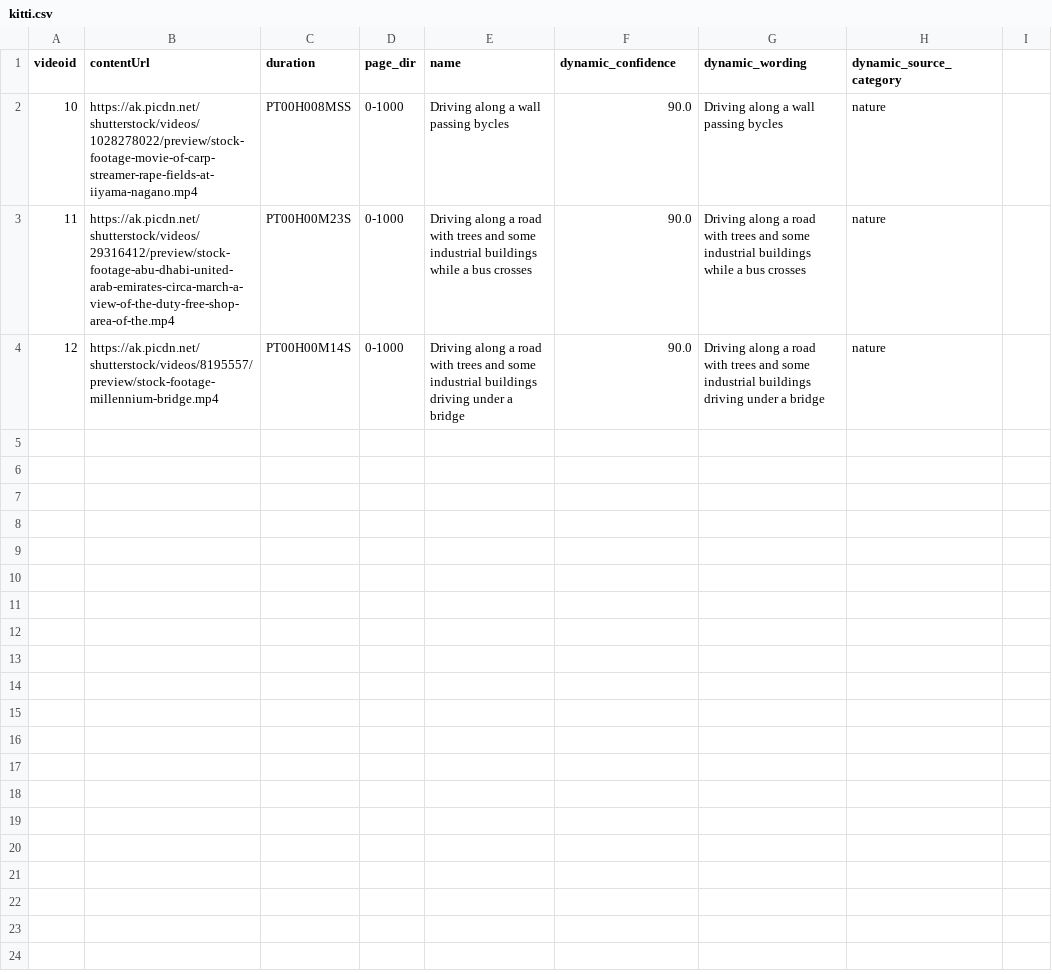
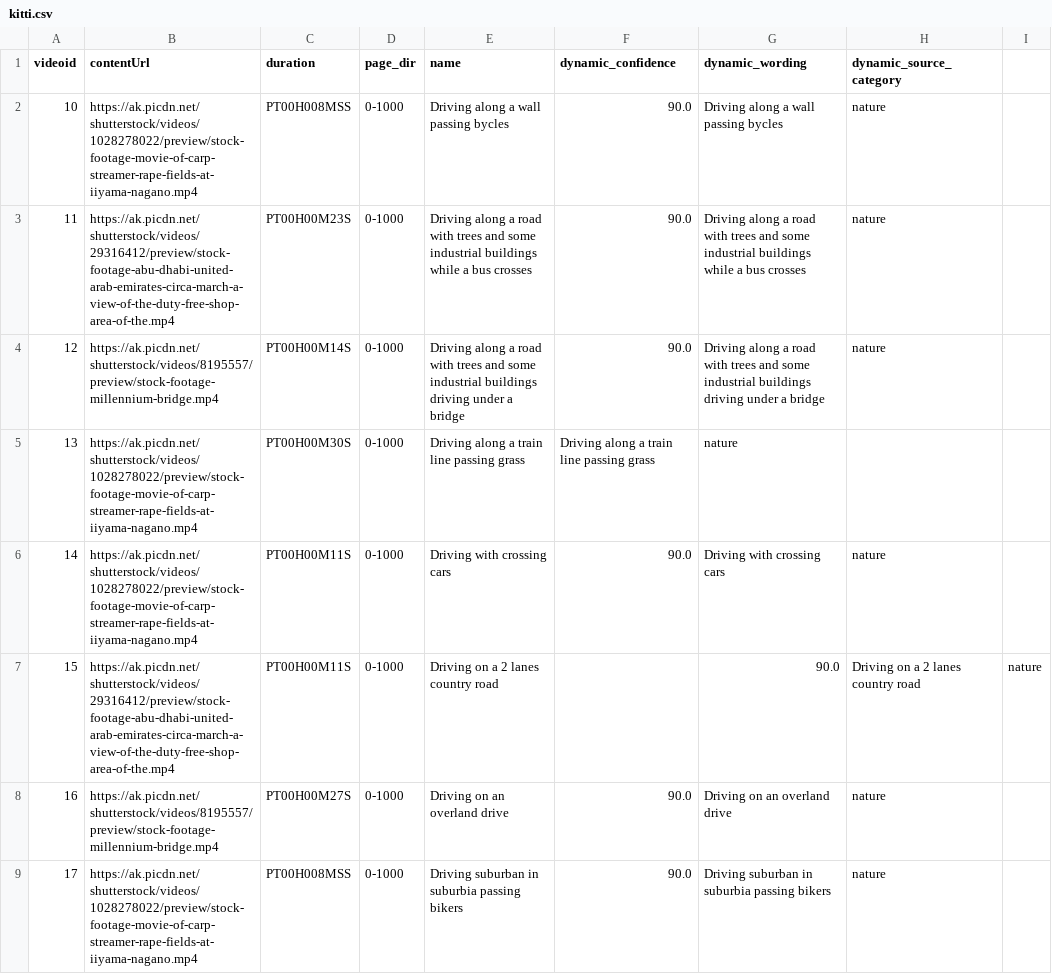
Before and after one commit to 3a1b2c3/DynamiCrafter, a CSV file: data/kitti.csv, drawn as a sheet; the diff names each change by its address in the sheet, - before the commit and + after, or states it on an @@ line.

Commit message:
data

```diff
--- a/data/kitti.csv
+++ b/data/kitti.csv
+row 5: 13 | https://ak.picdn.net/shutterstock/videos/1028278022/preview/stock-footage-movie-of-carp-streamer-rape-fields-at-iiyama-nagano.mp4 | PT00H00M30S | 0-1000 | Driving along a train line passing grass | Driving along a train line passing grass | nature
+row 6: 14 | https://ak.picdn.net/shutterstock/videos/1028278022/preview/stock-footage-movie-of-carp-streamer-rape-fields-at-iiyama-nagano.mp4 | PT00H00M11S | 0-1000 | Driving with crossing cars | 90.0 | Driving with crossing cars | nature
+row 7: 15 | https://ak.picdn.net/shutterstock/videos/29316412/preview/stock-footage-abu-dhabi-united-arab-emirates-circa-march-a-view-of-the-duty-free-shop-area-of-the.mp4 | PT00H00M11S | 0-1000 | Driving on a 2 lanes country road |  | 90.0 | Driving on a 2 lanes country road | nature
+row 8: 16 | https://ak.picdn.net/shutterstock/videos/8195557/preview/stock-footage-millennium-bridge.mp4 | PT00H00M27S | 0-1000 | Driving on an overland drive | 90.0 | Driving on an overland drive | nature
+row 9: 17 | https://ak.picdn.net/shutterstock/videos/1028278022/preview/stock-footage-movie-of-carp-streamer-rape-fields-at-iiyama-nagano.mp4 | PT00H008MSS | 0-1000 | Driving suburban in suburbia passing bikers | 90.0 | Driving suburban in suburbia passing bikers | nature
```
